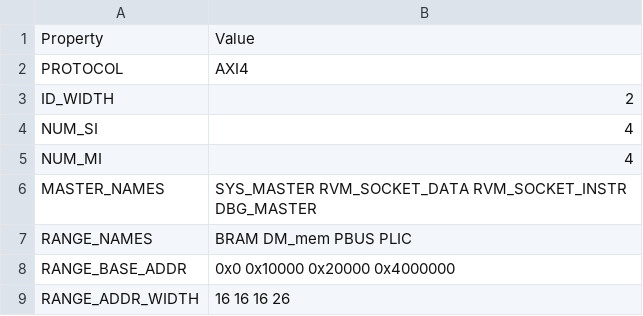
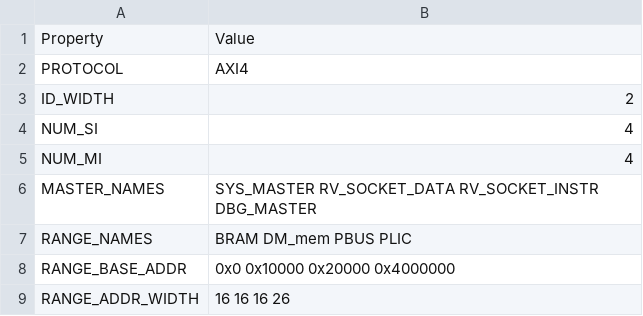
Before and after one commit to MaistoV/UninaSoC, a CSV file: config/configs/embedded/config_main_bus.csv, drawn as a sheet.

```diff
--- a/config/configs/embedded/config_main_bus.csv
+++ b/config/configs/embedded/config_main_bus.csv
@@ -5,3 +5,3 @@ NUM_SI,4
 NUM_MI,4
-MASTER_NAMES,SYS_MASTER RVM_SOCKET_DATA RVM_SOCKET_INSTR DBG_MASTER
+MASTER_NAMES,SYS_MASTER RV_SOCKET_DATA RV_SOCKET_INSTR DBG_MASTER
 RANGE_NAMES,BRAM DM_mem PBUS PLIC
```
Also changed, not shown: config/configs/hpc/config_main_bus.csv, 1 other file.
